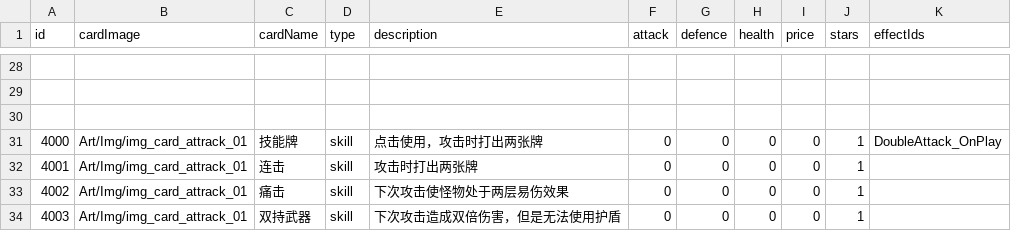
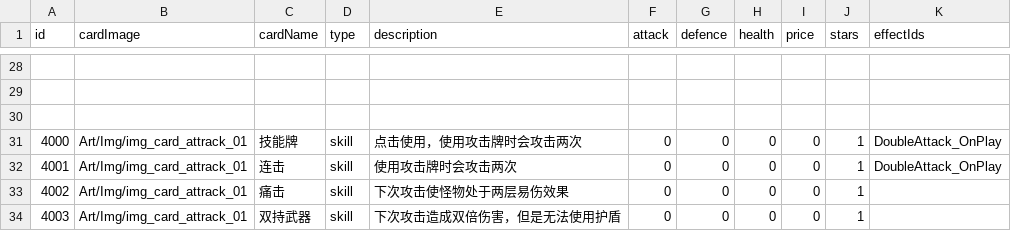
Before and after one commit to Nancobamboo/joeys-nightmare-2, a CSV file: joey2/Assets/Resources/Data/card_info.csv, drawn as a sheet; only a part is shown, gaps mark what is left out.

Commit message:
Update card_info.csv descriptions for skill cards to clarify usage instructions

```diff
--- a/joey2/Assets/Resources/Data/card_info.csv
+++ b/joey2/Assets/Resources/Data/card_info.csv
@@ -30,4 +30,4 @@
 ,,,,,,,,,,
-4000,Art/Img/img_card_attrack_01,技能牌,skill     ,"点击使用，攻击时打出两张牌",0,0,0,0,1,DoubleAttack_OnPlay
-4001,Art/Img/img_card_attrack_01,连击       ,skill     ,攻击时打出两张牌,0,0,0,0,1,
+4000,Art/Img/img_card_attrack_01,技能牌,skill     ,"点击使用，使用攻击牌时会攻击两次",0,0,0,0,1,DoubleAttack_OnPlay
+4001,Art/Img/img_card_attrack_01,连击       ,skill     ,使用攻击牌时会攻击两次,0,0,0,0,1,DoubleAttack_OnPlay
 4002,Art/Img/img_card_attrack_01,痛击       ,skill     ,下次攻击使怪物处于两层易伤效果,0,0,0,0,1,
```
